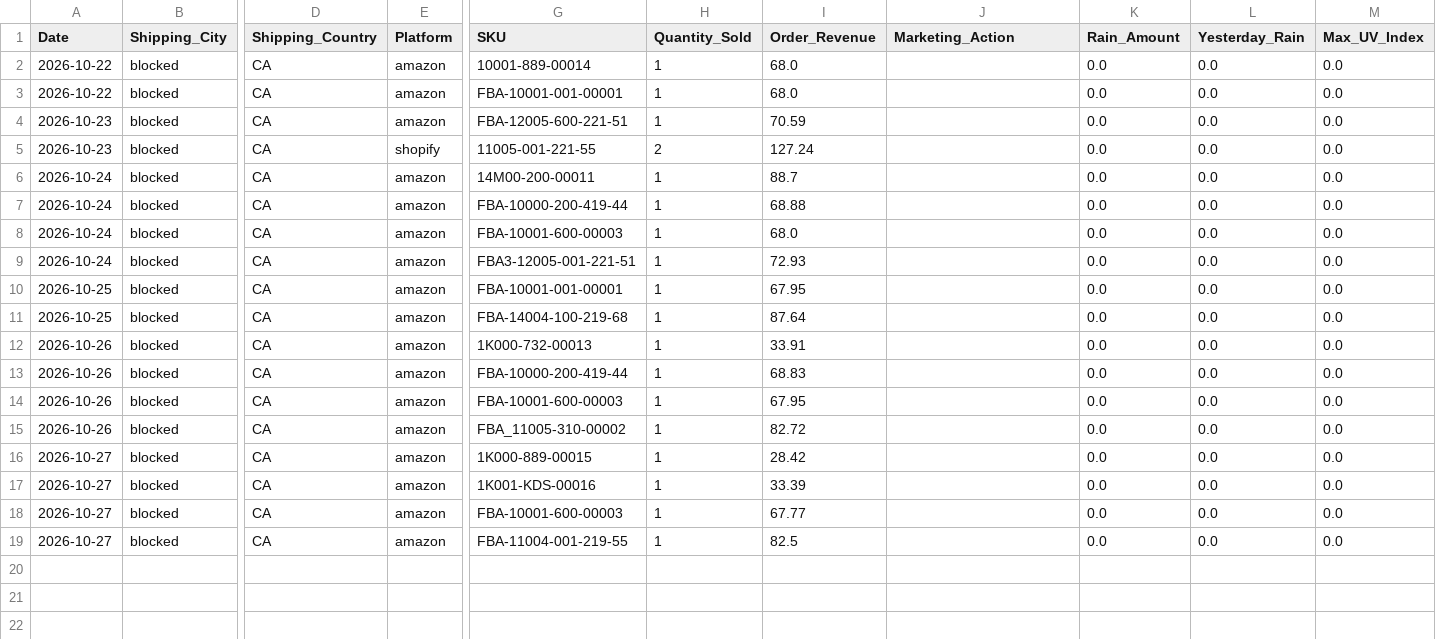
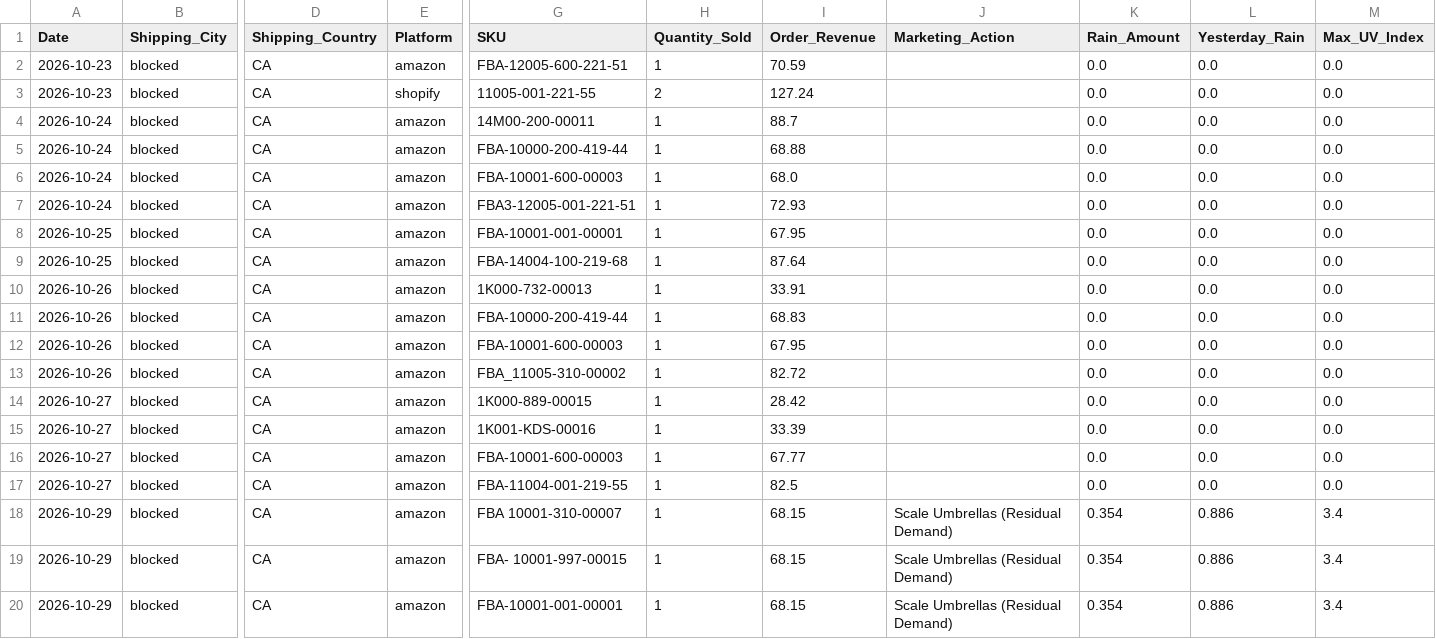
Before and after one commit to WeathermanInc/marketing-weather-engine, a CSV file: data/weather_pulse_sales_bridge_ca_preview.csv, drawn as a sheet; only a part is shown, gaps mark what is left out; removed rows and columns are numbered as before the commit, all else as after; rows hold the shown columns only; the diff names each change by its address in the sheet, - before the commit and + after, or states it on an @@ line.

```diff
--- a/data/weather_pulse_sales_bridge_ca_preview.csv
+++ b/data/weather_pulse_sales_bridge_ca_preview.csv
-row 2: 2026-10-22 | blocked | CA | amazon | 10001-889-00014 | 1 | 68.0 |  | 0.0 | 0.0 | 0.0
-row 3: 2026-10-22 | blocked | CA | amazon | FBA-10001-001-00001 | 1 | 68.0 |  | 0.0 | 0.0 | 0.0
+row 18: 2026-10-29 | blocked | CA | amazon | FBA 10001-310-00007 | 1 | 68.15 | Scale Umbrellas (Residual Demand) | 0.354 | 0.886 | 3.4
+row 19: 2026-10-29 | blocked | CA | amazon | FBA- 10001-997-00015 | 1 | 68.15 | Scale Umbrellas (Residual Demand) | 0.354 | 0.886 | 3.4
+row 20: 2026-10-29 | blocked | CA | amazon | FBA-10001-001-00001 | 1 | 68.15 | Scale Umbrellas (Residual Demand) | 0.354 | 0.886 | 3.4
```
Also changed, not shown: data/city_sales_overlay.csv, data/weather_pulse_audit_uk_preview.csv, 6 other files.
